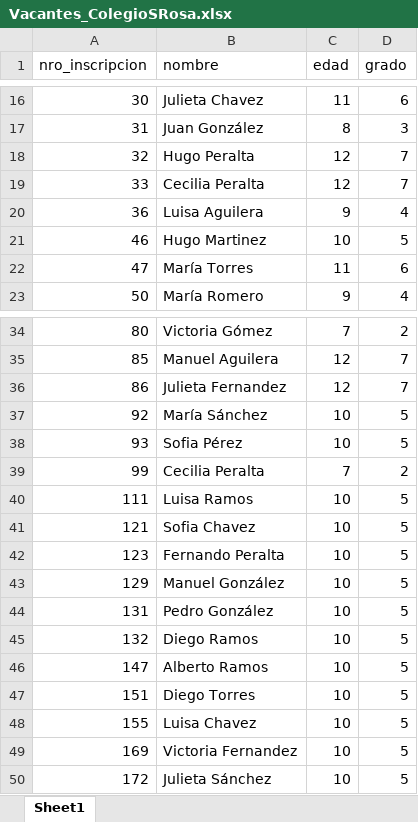
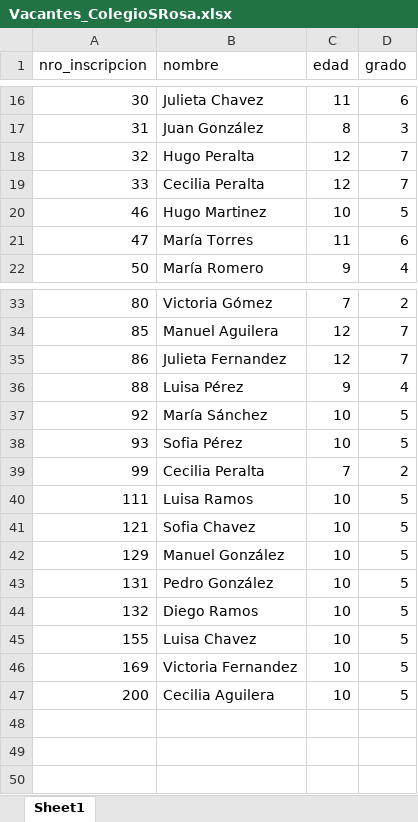
Before and after one commit to HydraSth/AlumnosCs, an Excel workbook: Vacantes/Vacantes_ColegioSRosa.xlsx, sheet Sheet1, drawn as a sheet; only a part is shown, gaps mark what is left out; values as stored, in another font and other column widths than the file's, no borders; removed rows and columns are numbered as before the commit, all else as after; the diff names each change by its address in the sheet, - before the commit and + after, or states it on an @@ line.

```diff
--- a/Vacantes/Vacantes_ColegioSRosa.xlsx (sheet Sheet1)
+++ b/Vacantes/Vacantes_ColegioSRosa.xlsx (sheet Sheet1)
-row 20: 36 | Luisa Aguilera | 9 | 4
+row 36: 88 | Luisa Pérez | 9 | 4
-row 42: 123 | Fernando Peralta | 10 | 5
-row 46: 147 | Alberto Ramos | 10 | 5
-row 47: 151 | Diego Torres | 10 | 5
-A47 (nro_inscripcion): 172
+A47 (nro_inscripcion): 200
-B47 (nombre): Julieta Sánchez
+B47 (nombre): Cecilia Aguilera
```
Also changed, not shown: Vacantes/Vacantes_ColegioAnguil.xlsx, Vacantes/Vacantes_ColegioToay.xlsx, 12 other files.
